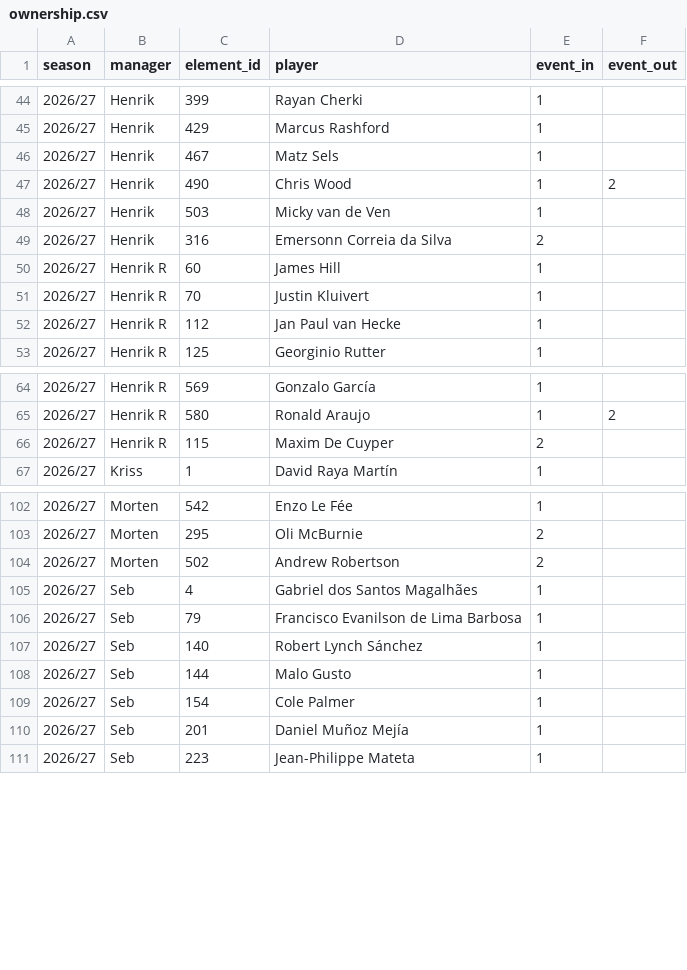
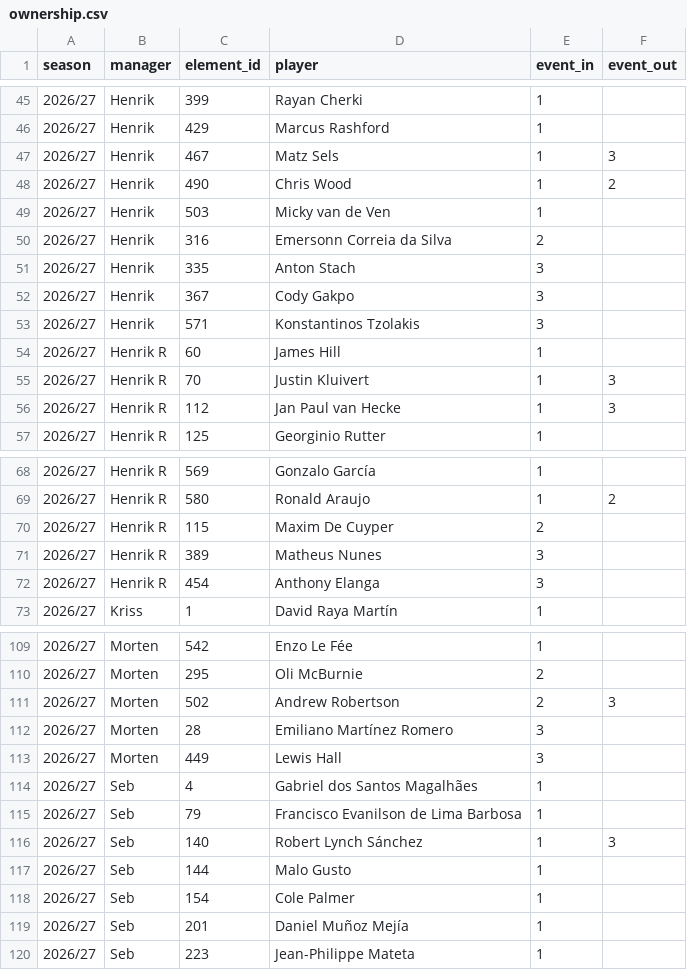
Before and after one commit to Scorelax/fpl-draft-stats, a CSV file: data/ownership.csv, drawn as a sheet; only a part is shown, gaps mark what is left out; the diff covers the shown part only.

Commit message:
Update matches.csv/ownership.csv/player-gameweeks.csv: 2026-09-04

```diff
--- a/data/ownership.csv
+++ b/data/ownership.csv
@@ -45,3 +46,3 @@ season,manager,element_id,player,event_in,event_out
 2026/27,Henrik,429,Marcus Rashford,1,
-2026/27,Henrik,467,Matz Sels,1,
+2026/27,Henrik,467,Matz Sels,1,3
 2026/27,Henrik,490,Chris Wood,1,2
@@ -49,5 +50,8 @@ season,manager,element_id,player,event_in,event_out
 2026/27,Henrik,316,Emersonn Correia da Silva,2,
+2026/27,Henrik,335,Anton Stach,3,
+2026/27,Henrik,367,Cody Gakpo,3,
+2026/27,Henrik,571,Konstantinos Tzolakis,3,
 2026/27,Henrik R,60,James Hill,1,
-2026/27,Henrik R,70,Justin Kluivert,1,
-2026/27,Henrik R,112,Jan Paul van Hecke,1,
+2026/27,Henrik R,70,Justin Kluivert,1,3
+2026/27,Henrik R,112,Jan Paul van Hecke,1,3
 2026/27,Henrik R,125,Georginio Rutter,1,
@@ -66,2 +70,4 @@ season,manager,element_id,player,event_in,event_out
 2026/27,Henrik R,115,Maxim De Cuyper,2,
+2026/27,Henrik R,389,Matheus Nunes,3,
+2026/27,Henrik R,454,Anthony Elanga,3,
 2026/27,Kriss,1,David Raya Martín,1,
@@ -103,6 +110,8 @@ season,manager,element_id,player,event_in,event_out
 2026/27,Morten,295,Oli McBurnie,2,
-2026/27,Morten,502,Andrew Robertson,2,
+2026/27,Morten,502,Andrew Robertson,2,3
+2026/27,Morten,28,Emiliano Martínez Romero,3,
+2026/27,Morten,449,Lewis Hall,3,
 2026/27,Seb,4,Gabriel dos Santos Magalhães,1,
 2026/27,Seb,79,Francisco Evanilson de Lima Barbosa,1,
-2026/27,Seb,140,Robert Lynch Sánchez,1,
+2026/27,Seb,140,Robert Lynch Sánchez,1,3
 2026/27,Seb,144,Malo Gusto,1,
```
Also changed, not shown: 4 added rows and 6 edited cells elsewhere in this file.
